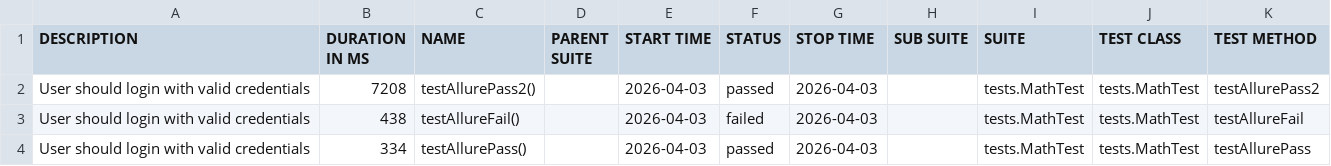
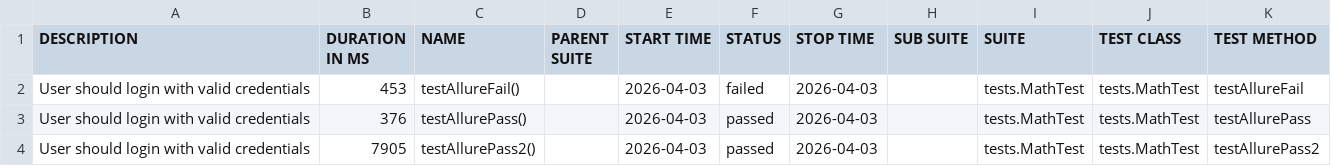
Before and after one commit to SergiuAngelo/allure-testing, a CSV file: data/suites.csv, drawn as a sheet.

```diff
--- a/data/suites.csv
+++ b/data/suites.csv
@@ -1,4 +1,4 @@
 "DESCRIPTION","DURATION IN MS","NAME","PARENT SUITE","START TIME","STATUS","STOP TIME","SUB SUITE","SUITE","TEST CLASS","TEST METHOD"
-"User should login with valid credentials","7208","testAllurePass2()","","2026-04-03","passed","2026-04-03","","tests.MathTest","tests.MathTest","testAllurePass2"
-"User should login with valid credentials","438","testAllureFail()","","2026-04-03","failed","2026-04-03","","tests.MathTest","tests.MathTest","testAllureFail"
-"User should login with valid credentials","334","testAllurePass()","","2026-04-03","passed","2026-04-03","","tests.MathTest","tests.MathTest","testAllurePass"
+"User should login with valid credentials","453","testAllureFail()","","2026-04-03","failed","2026-04-03","","tests.MathTest","tests.MathTest","testAllureFail"
+"User should login with valid credentials","376","testAllurePass()","","2026-04-03","passed","2026-04-03","","tests.MathTest","tests.MathTest","testAllurePass"
+"User should login with valid credentials","7905","testAllurePass2()","","2026-04-03","passed","2026-04-03","","tests.MathTest","tests.MathTest","testAllurePass2"
```
Also changed, not shown: data/behaviors.csv, 27 other files.
